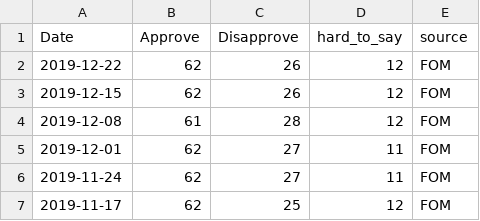
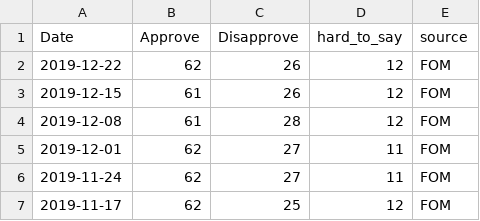
Before and after one commit to biznesslanch/Russian-Public-Opinion-Tracker, a CSV file: Data/putin-approval-fom.csv, drawn as a sheet; only a part is shown; the diff names each change by its address in the sheet, - before the commit and + after, or states it on an @@ line.

Commit message:
Update putin-approval-fom.csv
Manually fix incorrect approval rating for 12/15/2019 (from 62 to 61)

```diff
--- a/Data/putin-approval-fom.csv
+++ b/Data/putin-approval-fom.csv
-B3 (Approve): 62
+B3 (Approve): 61
```
